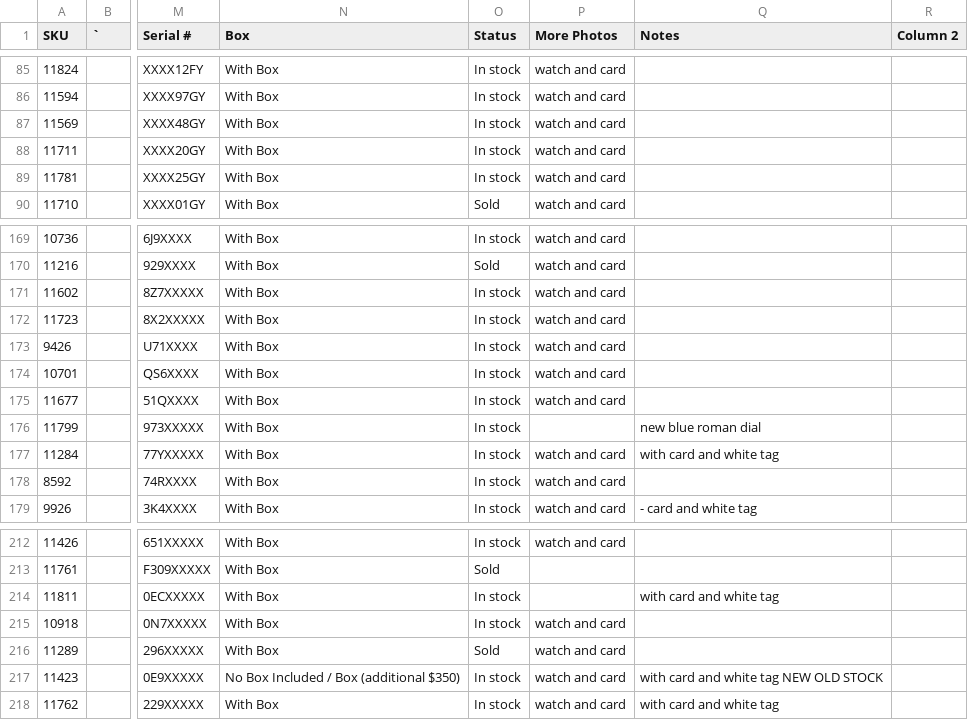
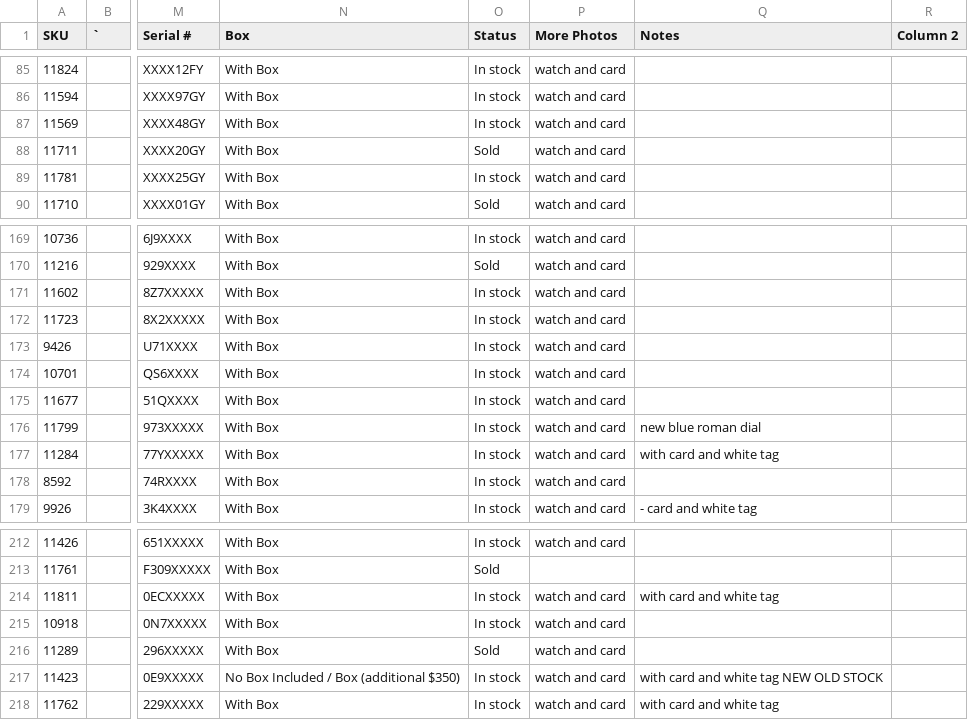
Before and after one commit to CHRISEVO24/benny-rich-tracker, a CSV file: snapshot.csv, drawn as a sheet; only a part is shown, gaps mark what is left out; the diff names each change by its address in the sheet, - before the commit and + after, or states it on an @@ line.

Commit message:
Snapshot 2026-11-13 06:00 AM ET [skip ci]

```diff
--- a/snapshot.csv
+++ b/snapshot.csv
-O88 (Status): In stock
+O88 (Status): Sold
-P176 (More Photos): (empty)
+P176 (More Photos): watch and card
-P214 (More Photos): (empty)
+P214 (More Photos): watch and card
```
Also changed, not shown: 1 other file.
